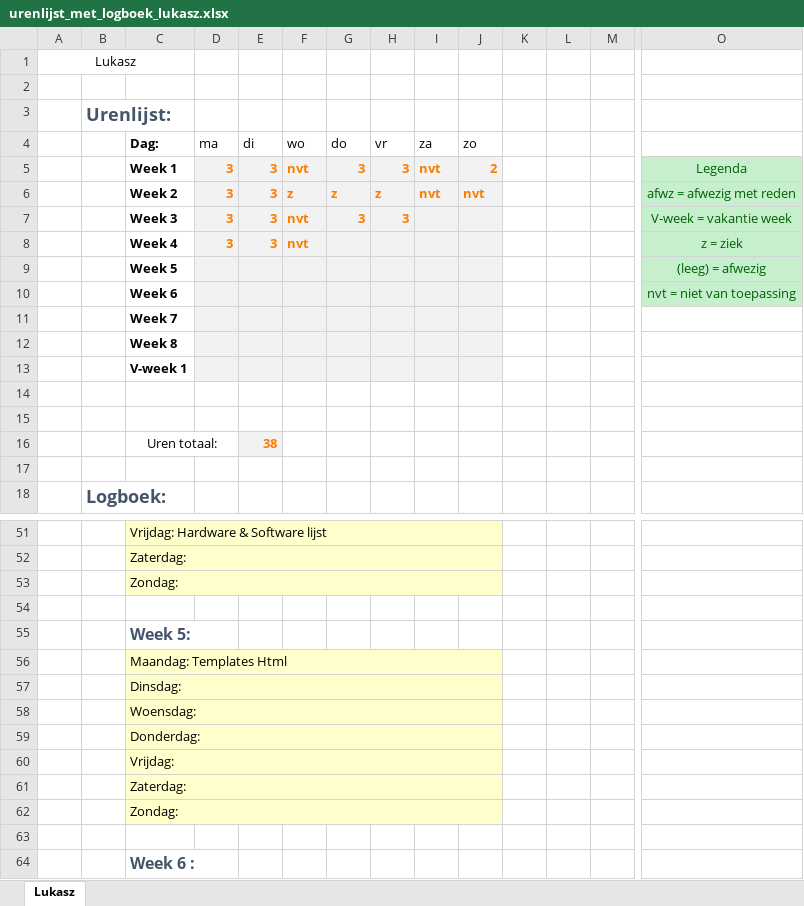
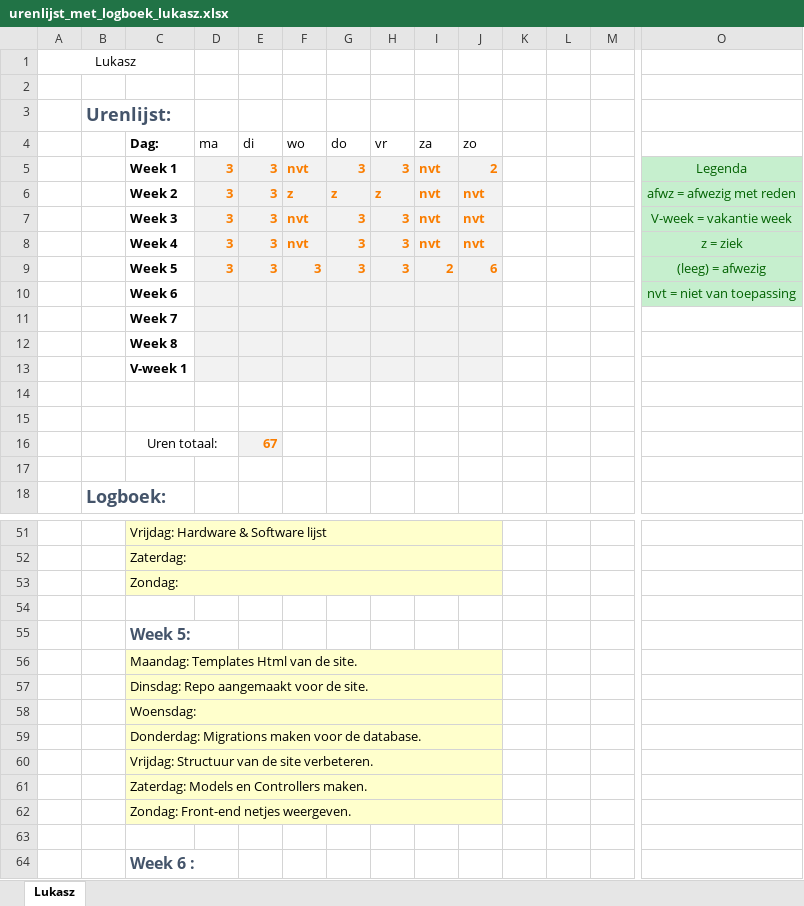
Before and after one commit to jpslimmen2/Barroc-IT-Groep-2, an Excel workbook: Documentation/Documentation_made/logboeken/urenlijst_met_logboek_lukasz.xlsx, sheet Lukasz, drawn as a sheet; only a part is shown, gaps mark what is left out; values as stored, in another font and other column widths than the file's, no borders; removed rows and columns are numbered as before the commit, all else as after; rows hold the shown columns only; the diff names each change by its address in the sheet, - before the commit and + after, or states it on an @@ line.

Commit message:
Auto stash before merge of "master" and "origin/master"

```diff
--- a/Documentation/Documentation_made/logboeken/urenlijst_met_logboek_lukasz.xlsx (sheet Lukasz)
+++ b/Documentation/Documentation_made/logboeken/urenlijst_met_logboek_lukasz.xlsx (sheet Lukasz)
-I7:I8 (za): (empty)
+I7:I8 (za): nvt
-J7:J8 (zo): (empty)
+J7:J8 (zo): nvt
-G8 (do): (empty)
+G8 (do): 3
-H8 (vr): (empty)
+H8 (vr): 3
-row 9:  |  | Week 5 |  |  |  |  |  |  |  |  |  |  | (leeg) = afwezig
+row 9:  |  | Week 5 | 3 | 3 | 3 | 3 | 3 | 2 | 6 |  |  |  | (leeg) = afwezig
-E16 (di): 38
+E16 (di): 67
-C56 (Dag:): Maandag: Templates Html
+C56 (Dag:): Maandag: Templates Html van de site.
-C57 (Dag:): Dinsdag:
+C57 (Dag:): Dinsdag: Repo aangemaakt voor de site.
-C59 (Dag:): Donderdag:
+C59 (Dag:): Donderdag: Migrations maken voor de database.
-C60 (Dag:): Vrijdag:
+C60 (Dag:): Vrijdag: Structuur van de site verbeteren.
-C61 (Dag:): Zaterdag:
+C61 (Dag:): Zaterdag: Models en Controllers maken.
-C62 (Dag:): Zondag:
+C62 (Dag:): Zondag: Front-end netjes weergeven.
```
